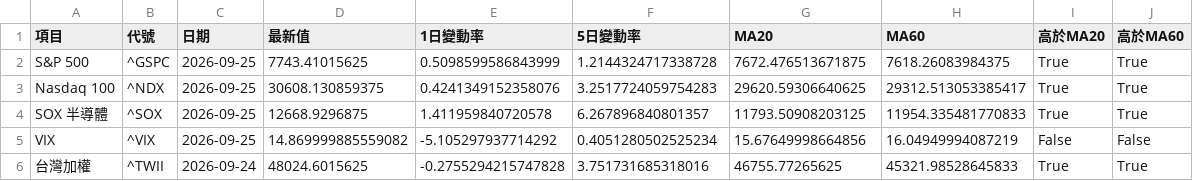
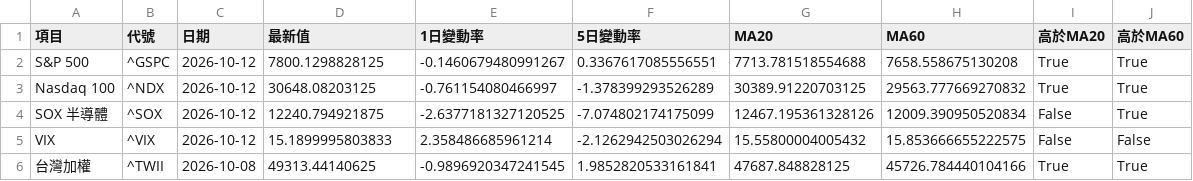
Before and after one commit to kkkunnnn/kun-stock, a CSV file: data/global_market_latest.csv, drawn as a sheet; only a part is shown; the diff covers the shown part only.

```diff
--- a/data/global_market_latest.csv
+++ b/data/global_market_latest.csv
@@ -1,6 +1,6 @@
 項目,代號,日期,最新值,1日變動率,5日變動率,MA20,MA60,高於MA20,高於MA60
-S&P 500,^GSPC,2026-09-25,7743.41015625,0.5098599586843999,1.2144324717338728,7672.476513671875,7618.26083984375,True,True
-Nasdaq 100,^NDX,2026-09-25,30608.130859375,0.4241349152358076,3.2517724059754283,29620.59306640625,29312.513053385417,True,True
-SOX 半導體,^SOX,2026-09-25,12668.9296875,1.411959840720578,6.267896840801357,11793.50908203125,11954.335481770833,True,True
-VIX,^VIX,2026-09-25,14.869999885559082,-5.105297937714292,0.4051280502525234,15.67649998664856,16.04949994087219,False,False
-台灣加權,^TWII,2026-09-24,48024.6015625,-0.2755294215747828,3.751731685318016,46755.77265625,45321.98528645833,True,True
+S&P 500,^GSPC,2026-10-12,7800.1298828125,-0.1460679480991267,0.3367617085556551,7713.781518554688,7658.558675130208,True,True
+Nasdaq 100,^NDX,2026-10-12,30648.08203125,-0.761154080466997,-1.378399293526289,30389.91220703125,29563.777669270832,True,True
+SOX 半導體,^SOX,2026-10-12,12240.794921875,-2.6377181327120525,-7.074802174175099,12467.195361328126,12009.390950520834,False,True
+VIX,^VIX,2026-10-12,15.1899995803833,2.358486685961214,-2.1262942503026294,15.55800004005432,15.853666655222575,False,False
+台灣加權,^TWII,2026-10-08,49313.44140625,-0.9896920347241545,1.9852820533161841,47687.848828125,45726.784440104166,True,True
```
Also changed, not shown: 66 edited cells elsewhere in this file, data/domestic_market_summary.csv, data/model_metadata.csv, 9 other files.
